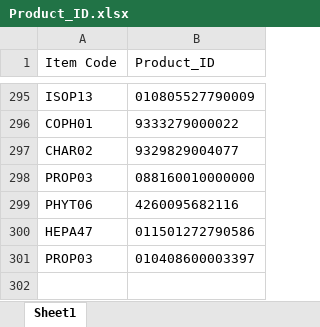
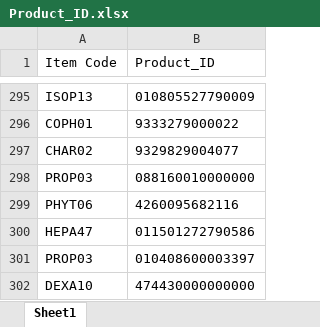
Before and after one commit to AlexCheung109/WardStockLocationCheck, an Excel workbook: Product_ID.xlsx, sheet Sheet1, drawn as a sheet; only a part is shown, gaps mark what is left out; values as stored, in another font and other column widths than the file's, no borders; the diff names each change by its address in the sheet, - before the commit and + after, or states it on an @@ line.

Commit message:
Add new Product ID mapping: UEsDBBQAAAAAAAAAAACkAYS4tQIAALUCAAAaAAAAeGwvX3JlbH...

```diff
--- a/Product_ID.xlsx (sheet Sheet1)
+++ b/Product_ID.xlsx (sheet Sheet1)
+row 302: DEXA10 | 474430000000000
```
